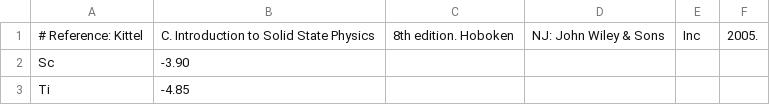
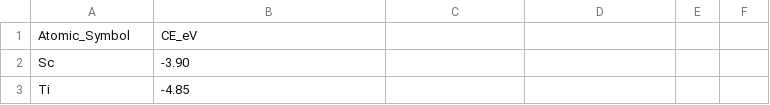
Before and after one commit to mpourmpakis/ce_expansion, a CSV file: ce_expansion/data/bulkdata.csv, drawn as a sheet; only a part is shown; removed rows and columns are numbered as before the commit, all else as after; the diff names each change by its address in the sheet, - before the commit and + after, or states it on an @@ line.

Commit message:
Remove redundant reference in header (already in readme.md). Replace header with CSV_style header indicating column names.

```diff
--- a/ce_expansion/data/bulkdata.csv
+++ b/ce_expansion/data/bulkdata.csv
-row 1: # Reference: Kittel | C. Introduction to Solid State Physics | 8th edition. Hoboken | NJ: John Wiley & Sons | Inc | 2005.
+row 1: Atomic_Symbol | CE_eV
```
